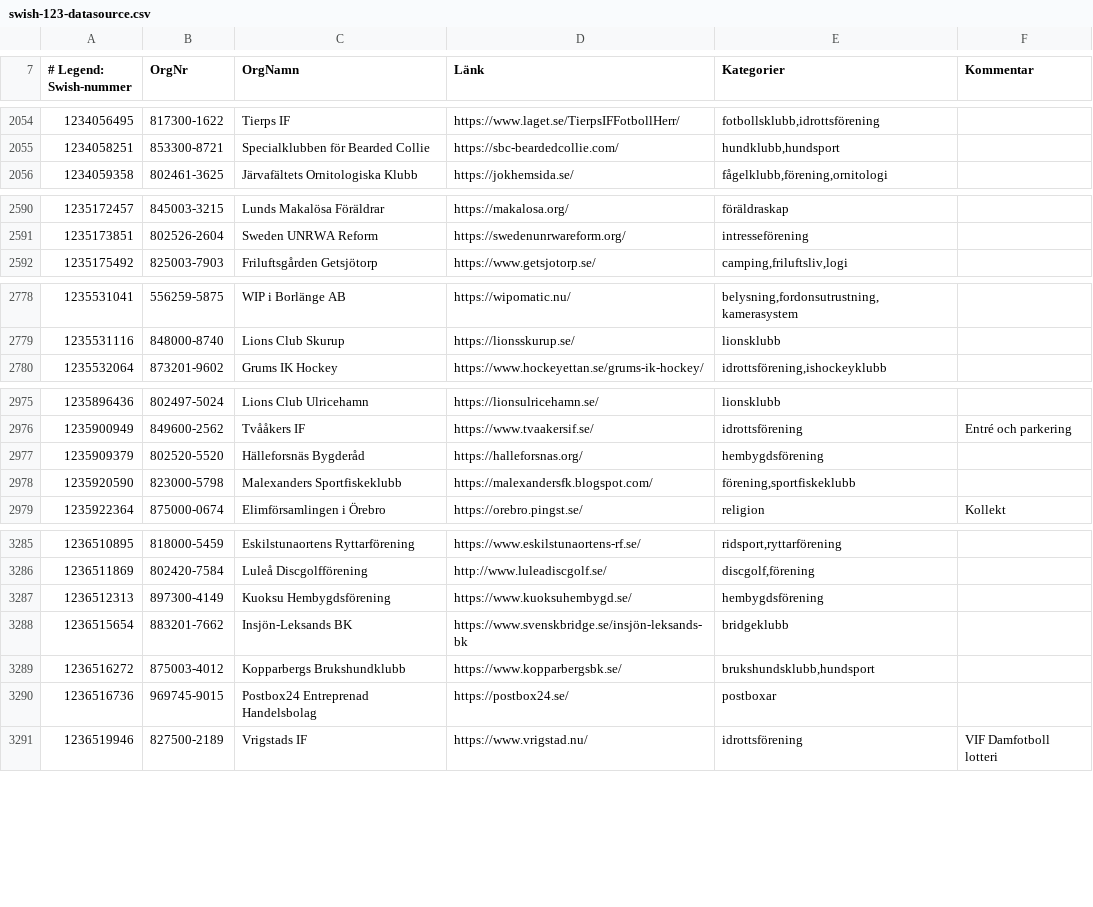
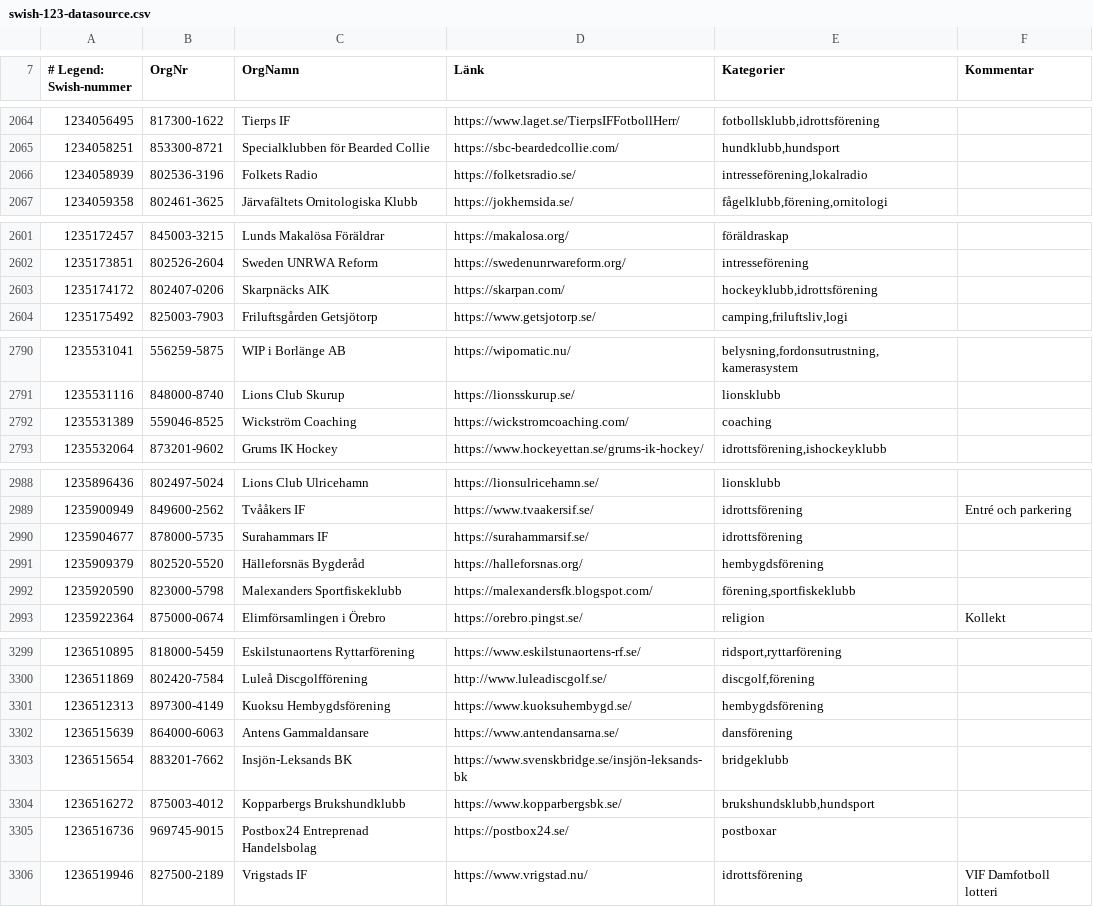
Before and after one commit to cisene/swish-123, a CSV file: text/swish-123-datasource.csv, drawn as a sheet; only a part is shown, gaps mark what is left out; the diff covers the shown part only; the diff names each change by its address in the sheet, - before the commit and + after, or states it on an @@ line.

```diff
--- a/text/swish-123-datasource.csv
+++ b/text/swish-123-datasource.csv
+row 2066: 1234058939 | 802536-3196 | Folkets Radio | https://folketsradio.se/ | intresseförening,lokalradio
+row 2603: 1235174172 | 802407-0206 | Skarpnäcks AIK | https://skarpan.com/ | hockeyklubb,idrottsförening
+row 2792: 1235531389 | 559046-8525 | Wickström Coaching | https://wickstromcoaching.com/ | coaching
+row 2990: 1235904677 | 878000-5735 | Surahammars IF | https://surahammarsif.se/ | idrottsförening
+row 3302: 1236515639 | 864000-6063 | Antens Gammaldansare | https://www.antendansarna.se/ | dansförening
```
Also changed, not shown: 11 added rows and 1 edited cell elsewhere in this file, text/swish-123-datasource.tsv, 4 other files.
